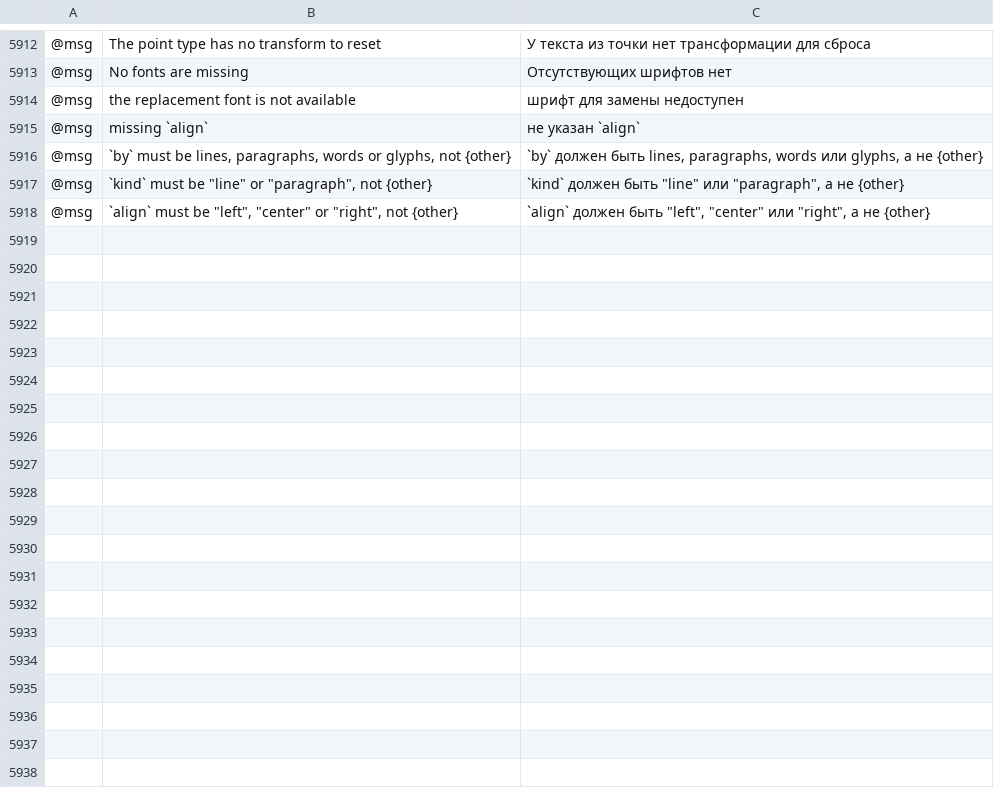
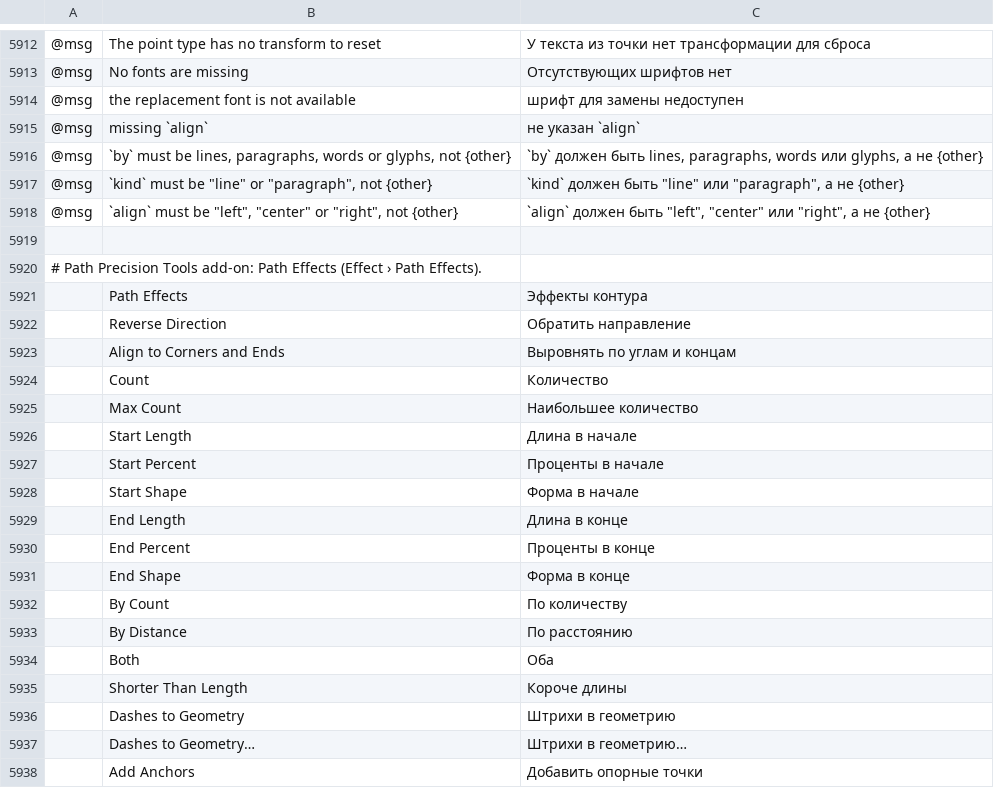
Before and after one commit to B-EtterDigital/C0vectorcraft, a TSV file: crates/ui-egui/src/i18n/ru.tsv, drawn as a sheet; only a part is shown, gaps mark what is left out; the diff covers the shown part only; the diff names each change by its address in the sheet, - before the commit and + after, or states it on an @@ line.

```diff
--- a/crates/ui-egui/src/i18n/ru.tsv
+++ b/crates/ui-egui/src/i18n/ru.tsv
+row 5919: (empty)
+row 5920: # Path Precision Tools add-on: Path Effects (Effect › Path Effects).
+row 5921:  | Path Effects | Эффекты контура
+row 5922:  | Reverse Direction | Обратить направление
+row 5923:  | Align to Corners and Ends | Выровнять по углам и концам
+row 5924:  | Count | Количество
+row 5925:  | Max Count | Наибольшее количество
+row 5926:  | Start Length | Длина в начале
+row 5927:  | Start Percent | Проценты в начале
+row 5928:  | Start Shape | Форма в начале
+row 5929:  | End Length | Длина в конце
+row 5930:  | End Percent | Проценты в конце
+row 5931:  | End Shape | Форма в конце
+row 5932:  | By Count | По количеству
+row 5933:  | By Distance | По расстоянию
+row 5934:  | Both | Оба
+row 5935:  | Shorter Than Length | Короче длины
+row 5936:  | Dashes to Geometry | Штрихи в геометрию
+row 5937:  | Dashes to Geometry… | Штрихи в геометрию…
+row 5938:  | Add Anchors | Добавить опорные точки
```
Also changed, not shown: 20 added rows elsewhere in this file, crates/ui-egui/src/i18n/bg.tsv, crates/ui-egui/src/i18n/el.tsv, 45 other files.
